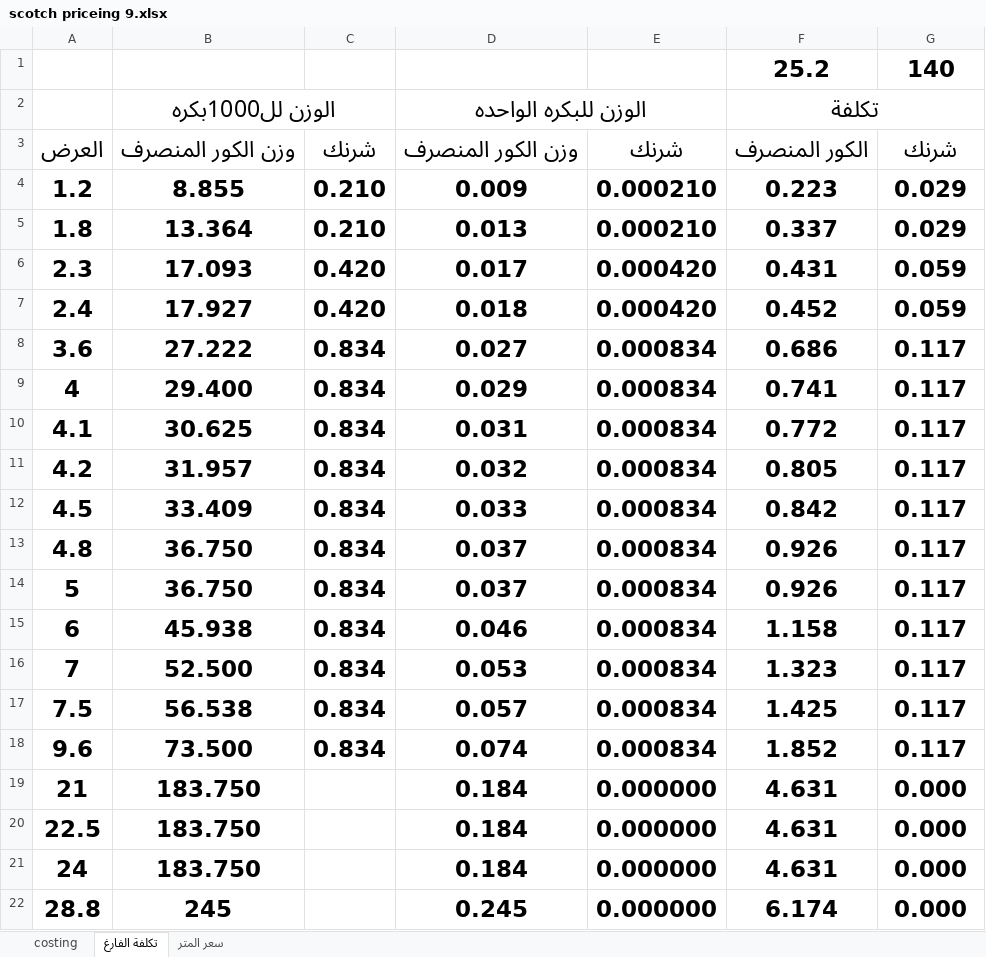
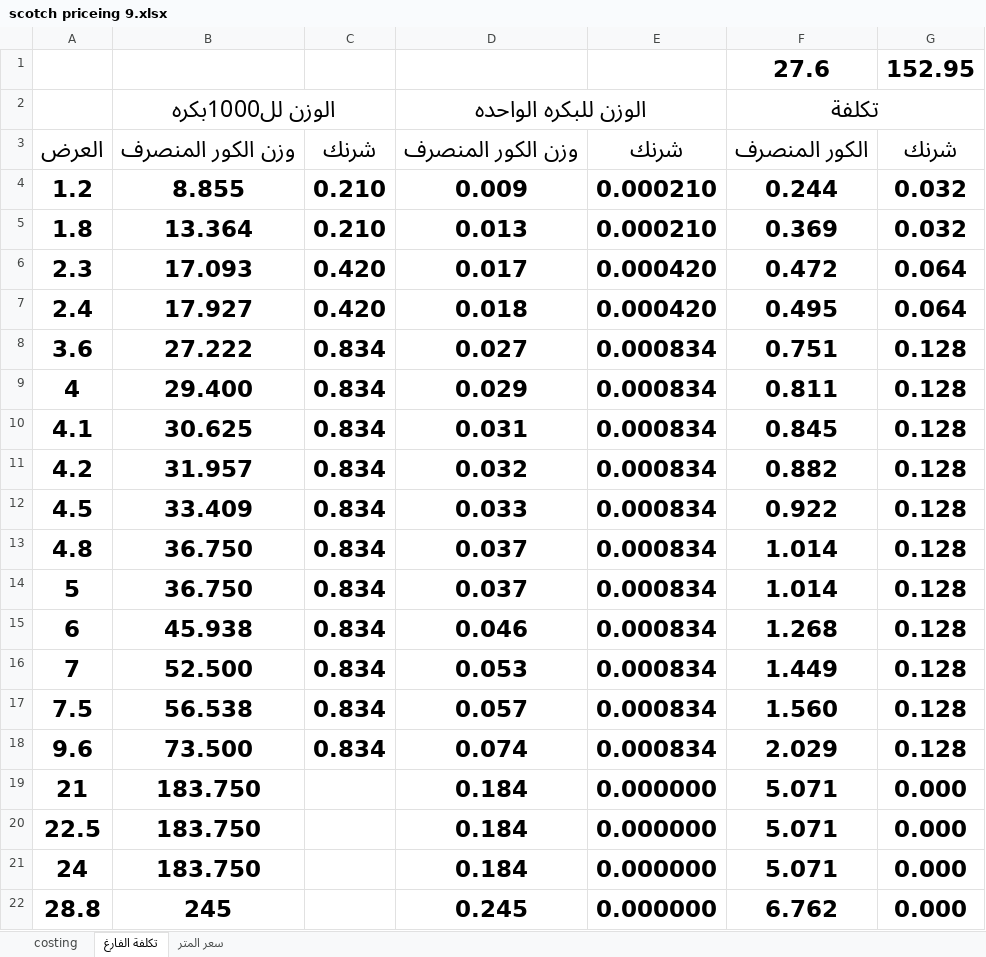
Before and after one commit to AshrafAaref21/test-pricing, an Excel workbook: scotch priceing 9.xlsx, sheet تكلفة الفارغ, drawn as a sheet; values as stored, in another font and other column widths than the file's, no borders; removed rows and columns are numbered as before the commit, all else as after; the diff names each change by its address in the sheet, - before the commit and + after, or states it on an @@ line.

```diff
--- a/scotch priceing 9.xlsx (sheet تكلفة الفارغ)
+++ b/scotch priceing 9.xlsx (sheet تكلفة الفارغ)
-row 1:  |  |  |  |  | 25.2 | 140
+row 1:  |  |  |  |  | 27.6 | 152.95
-F4: 0.223
+F4: 0.244
-G4:G5: 0.029
+G4:G5: 0.032
-F5: 0.337
+F5: 0.369
-F6: 0.431
+F6: 0.472
-G6:G7: 0.059
+G6:G7: 0.064
-F7: 0.452
+F7: 0.495
-F8: 0.686
+F8: 0.751
-G8:G18: 0.117
+G8:G18: 0.128
-F9: 0.741
+F9: 0.811
-F10: 0.772
+F10: 0.845
-F11: 0.805
+F11: 0.882
-F12: 0.842
+F12: 0.922
-F13:F14: 0.926
+F13:F14: 1.014
-F15: 1.158
+F15: 1.268
-F16: 1.323
+F16: 1.449
-F17: 1.425
+F17: 1.560
-F18: 1.852
+F18: 2.029
-F19:F21: 4.631
+F19:F21: 5.071
-F22: 6.174
+F22: 6.762
```
Also changed, not shown: sheet costing, rate.xlsx, 1 other file.
